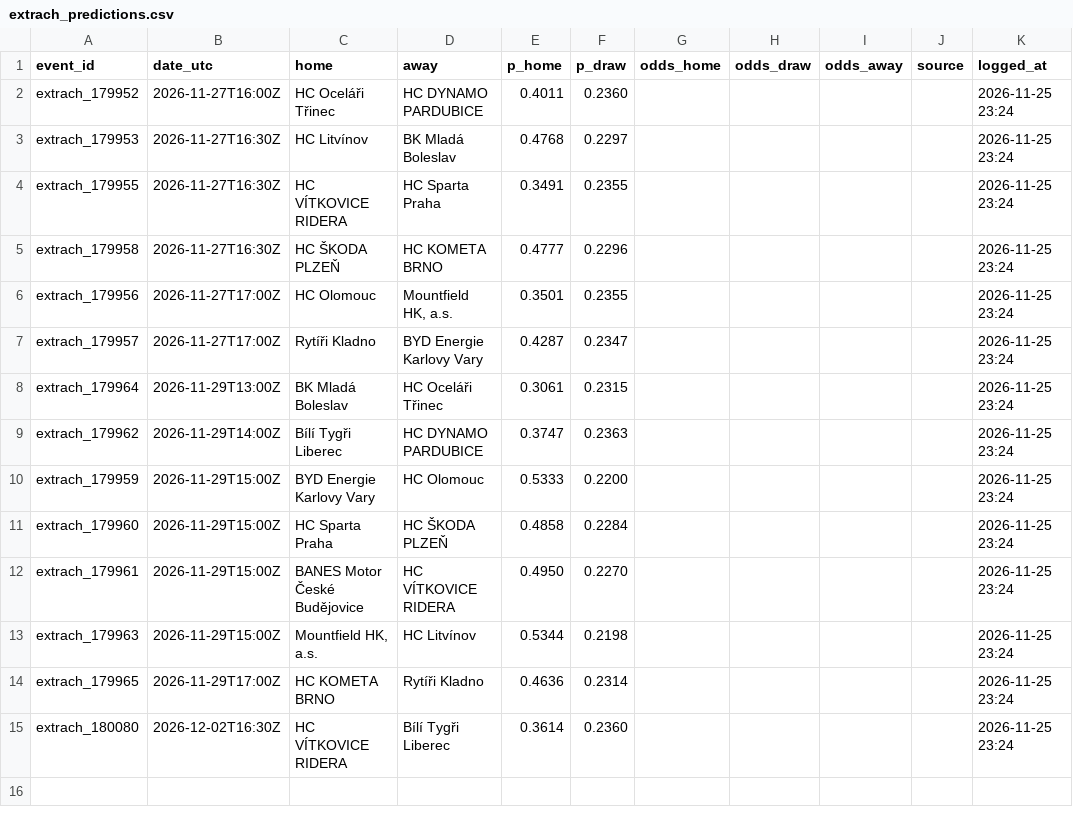
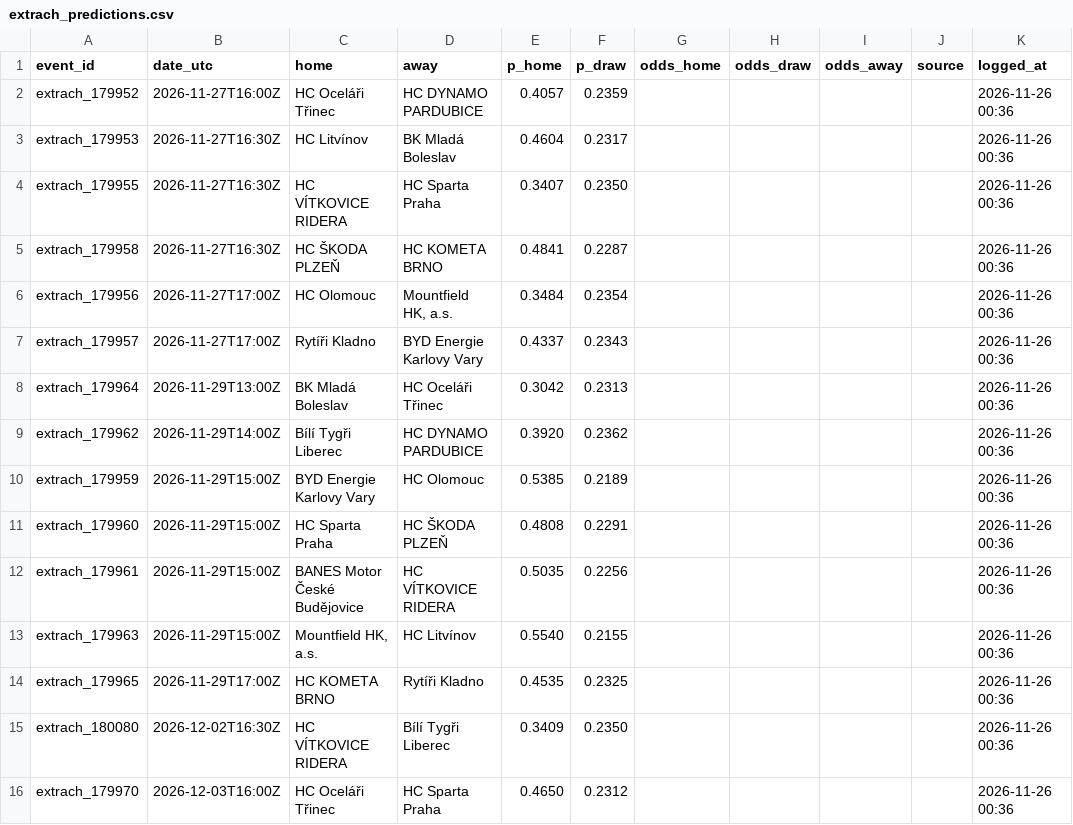
Before and after one commit to neuron12345/sportbayes, a CSV file: data/extrach_predictions.csv, drawn as a sheet.

```diff
--- a/data/extrach_predictions.csv
+++ b/data/extrach_predictions.csv
@@ -1,15 +1,16 @@
 event_id,date_utc,home,away,p_home,p_draw,odds_home,odds_draw,odds_away,source,logged_at
-extrach_179952,2026-11-27T16:00Z,HC Oceláři Třinec,HC DYNAMO PARDUBICE,0.4011,0.2360,,,,,2026-11-25 23:24
-extrach_179953,2026-11-27T16:30Z,HC Litvínov,BK Mladá Boleslav,0.4768,0.2297,,,,,2026-11-25 23:24
-extrach_179955,2026-11-27T16:30Z,HC VÍTKOVICE RIDERA,HC Sparta Praha,0.3491,0.2355,,,,,2026-11-25 23:24
-extrach_179958,2026-11-27T16:30Z,HC ŠKODA PLZEŇ,HC KOMETA BRNO,0.4777,0.2296,,,,,2026-11-25 23:24
-extrach_179956,2026-11-27T17:00Z,HC Olomouc,"Mountfield HK, a.s.",0.3501,0.2355,,,,,2026-11-25 23:24
-extrach_179957,2026-11-27T17:00Z,Rytíři Kladno,BYD Energie Karlovy Vary,0.4287,0.2347,,,,,2026-11-25 23:24
-extrach_179964,2026-11-29T13:00Z,BK Mladá Boleslav,HC Oceláři Třinec,0.3061,0.2315,,,,,2026-11-25 23:24
-extrach_179962,2026-11-29T14:00Z,Bílí Tygři Liberec,HC DYNAMO PARDUBICE,0.3747,0.2363,,,,,2026-11-25 23:24
-extrach_179959,2026-11-29T15:00Z,BYD Energie Karlovy Vary,HC Olomouc,0.5333,0.2200,,,,,2026-11-25 23:24
-extrach_179960,2026-11-29T15:00Z,HC Sparta Praha,HC ŠKODA PLZEŇ,0.4858,0.2284,,,,,2026-11-25 23:24
-extrach_179961,2026-11-29T15:00Z,BANES Motor České Budějovice,HC VÍTKOVICE RIDERA,0.4950,0.2270,,,,,2026-11-25 23:24
-extrach_179963,2026-11-29T15:00Z,"Mountfield HK, a.s.",HC Litvínov,0.5344,0.2198,,,,,2026-11-25 23:24
-extrach_179965,2026-11-29T17:00Z,HC KOMETA BRNO,Rytíři Kladno,0.4636,0.2314,,,,,2026-11-25 23:24
-extrach_180080,2026-12-02T16:30Z,HC VÍTKOVICE RIDERA,Bílí Tygři Liberec,0.3614,0.2360,,,,,2026-11-25 23:24
+extrach_179952,2026-11-27T16:00Z,HC Oceláři Třinec,HC DYNAMO PARDUBICE,0.4057,0.2359,,,,,2026-11-26 00:36
+extrach_179953,2026-11-27T16:30Z,HC Litvínov,BK Mladá Boleslav,0.4604,0.2317,,,,,2026-11-26 00:36
+extrach_179955,2026-11-27T16:30Z,HC VÍTKOVICE RIDERA,HC Sparta Praha,0.3407,0.2350,,,,,2026-11-26 00:36
+extrach_179958,2026-11-27T16:30Z,HC ŠKODA PLZEŇ,HC KOMETA BRNO,0.4841,0.2287,,,,,2026-11-26 00:36
+extrach_179956,2026-11-27T17:00Z,HC Olomouc,"Mountfield HK, a.s.",0.3484,0.2354,,,,,2026-11-26 00:36
+extrach_179957,2026-11-27T17:00Z,Rytíři Kladno,BYD Energie Karlovy Vary,0.4337,0.2343,,,,,2026-11-26 00:36
+extrach_179964,2026-11-29T13:00Z,BK Mladá Boleslav,HC Oceláři Třinec,0.3042,0.2313,,,,,2026-11-26 00:36
+extrach_179962,2026-11-29T14:00Z,Bílí Tygři Liberec,HC DYNAMO PARDUBICE,0.3920,0.2362,,,,,2026-11-26 00:36
+extrach_179959,2026-11-29T15:00Z,BYD Energie Karlovy Vary,HC Olomouc,0.5385,0.2189,,,,,2026-11-26 00:36
+extrach_179960,2026-11-29T15:00Z,HC Sparta Praha,HC ŠKODA PLZEŇ,0.4808,0.2291,,,,,2026-11-26 00:36
+extrach_179961,2026-11-29T15:00Z,BANES Motor České Budějovice,HC VÍTKOVICE RIDERA,0.5035,0.2256,,,,,2026-11-26 00:36
+extrach_179963,2026-11-29T15:00Z,"Mountfield HK, a.s.",HC Litvínov,0.5540,0.2155,,,,,2026-11-26 00:36
+extrach_179965,2026-11-29T17:00Z,HC KOMETA BRNO,Rytíři Kladno,0.4535,0.2325,,,,,2026-11-26 00:36
+extrach_180080,2026-12-02T16:30Z,HC VÍTKOVICE RIDERA,Bílí Tygři Liberec,0.3409,0.2350,,,,,2026-11-26 00:36
+extrach_179970,2026-12-03T16:00Z,HC Oceláři Třinec,HC Sparta Praha,0.4650,0.2312,,,,,2026-11-26 00:36
```
Also changed, not shown: data/extrach_games.csv, data/games.csv, 14 other files.
